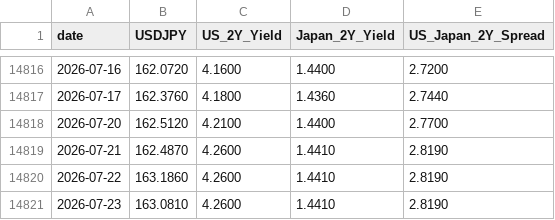
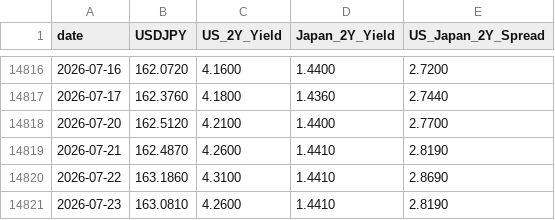
Before and after one commit to raylia529/market-indicators-dashboard, a CSV file: data/fx.csv, drawn as a sheet; only a part is shown, gaps mark what is left out.

```diff
--- a/data/fx.csv
+++ b/data/fx.csv
@@ -14819,3 +14819,3 @@ date,USDJPY,US_2Y_Yield,Japan_2Y_Yield,US_Japan_2Y_Spread
 2026-07-21,162.4870,4.2600,1.4410,2.8190
-2026-07-22,163.1860,4.2600,1.4410,2.8190
+2026-07-22,163.1860,4.3100,1.4410,2.8690
 2026-07-23,163.0810,4.2600,1.4410,2.8190
```
Also changed, not shown: data/hy_oas.csv, data/us-10-year-treasury-yield.csv, 4 other files.
